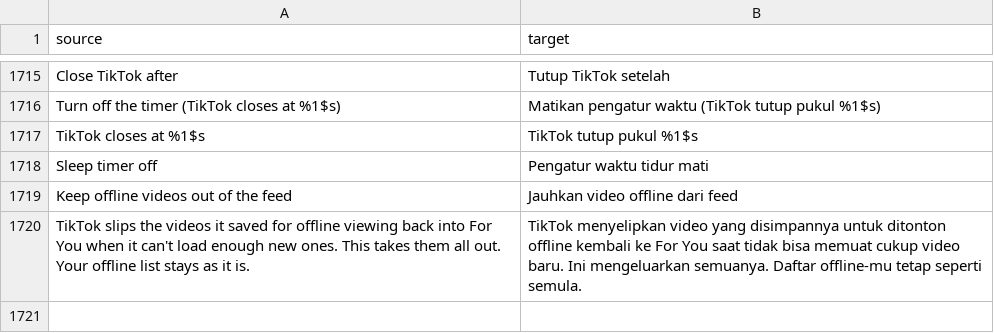
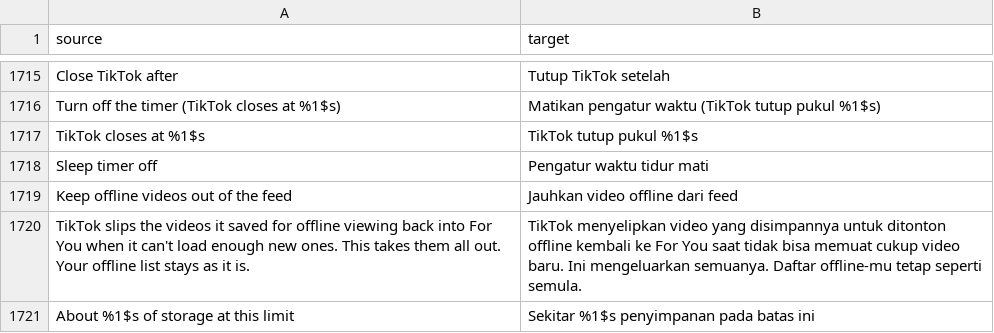
Before and after one commit to SA-SUJON/HushFeed, a CSV file: extensions/tiktok/src/main/l10n/in.csv, drawn as a sheet; only a part is shown, gaps mark what is left out.

Commit message:
feat(offline): let the offline videos limit go to 10,000
The custom entry was clamped at 1,000. The cap is now TikTok-Q's 10,000,
and the limit's row adds a line with the storage that many videos take,
the same 2 MB a video TikTok's menu is told.

```diff
--- a/extensions/tiktok/src/main/l10n/in.csv
+++ b/extensions/tiktok/src/main/l10n/in.csv
@@ -1720 +1720,2 @@ Keep offline videos out of the feed,Jauhkan video offline dari feed
 TikTok slips the videos it saved for offline viewing back into For You when it can't load enough new ones. This takes them all out. Your offline list stays as it is.,TikTok menyelipkan video yang disimpannya untuk ditonton offline kembali ke For You saat tidak bisa memuat cukup video baru. Ini mengeluarkan semuanya. Daftar offline-mu tetap seperti semula.
+About %1$s of storage at this limit,Sekitar %1$s penyimpanan pada batas ini
```
Also changed, not shown: extensions/tiktok/src/main/l10n/es.tsv, extensions/tiktok/src/main/l10n/it.tsv, 14 other files.
